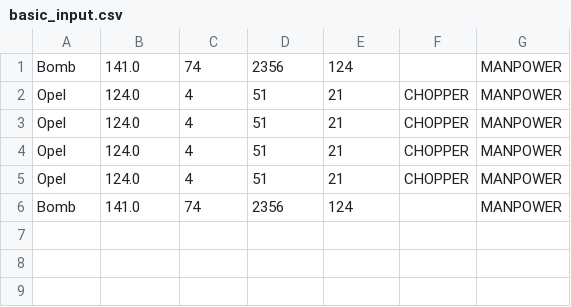
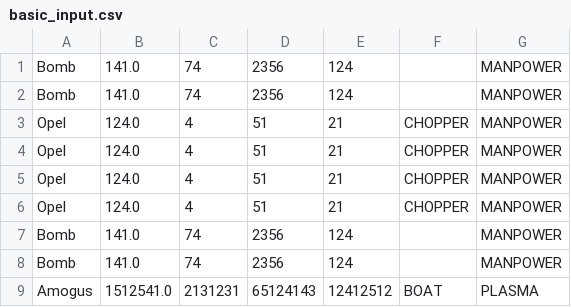
Before and after one commit to LocalPiperITMO/Programming, a CSV file: src/main/java/basic_input.csv, drawn as a sheet; the diff names each change by its address in the sheet, - before the commit and + after, or states it on an @@ line.

```diff
--- a/src/main/java/basic_input.csv
+++ b/src/main/java/basic_input.csv
+row 2: Bomb | 141.0 | 74 | 2356 | 124 |  | MANPOWER
+row 8: Bomb | 141.0 | 74 | 2356 | 124 |  | MANPOWER
+row 9: Amogus | 1512541.0 | 2131231 | 65124143 | 12412512 | BOAT | PLASMA
```
Also changed, not shown: 6 other files.
